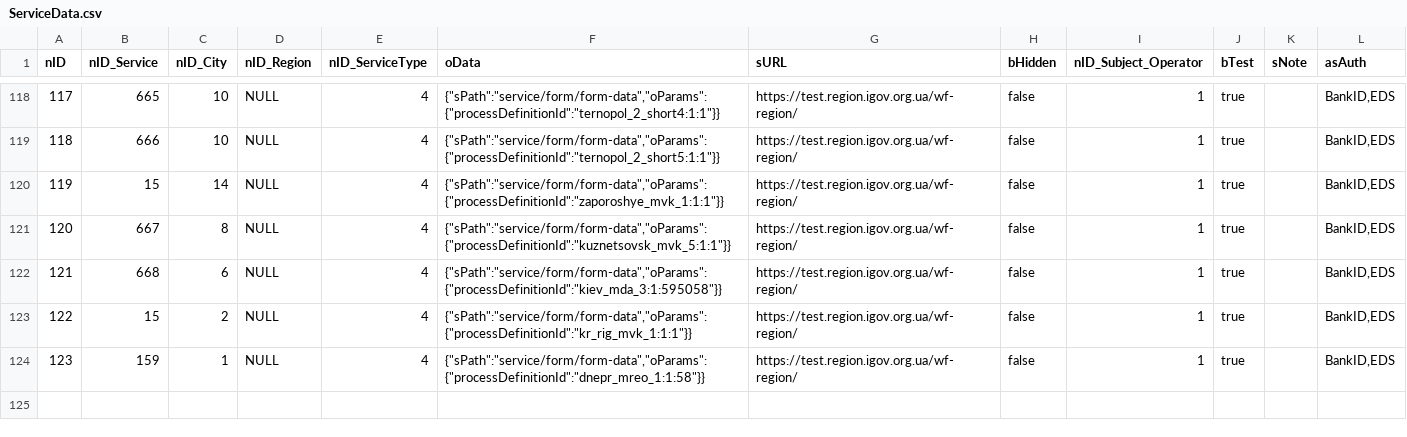
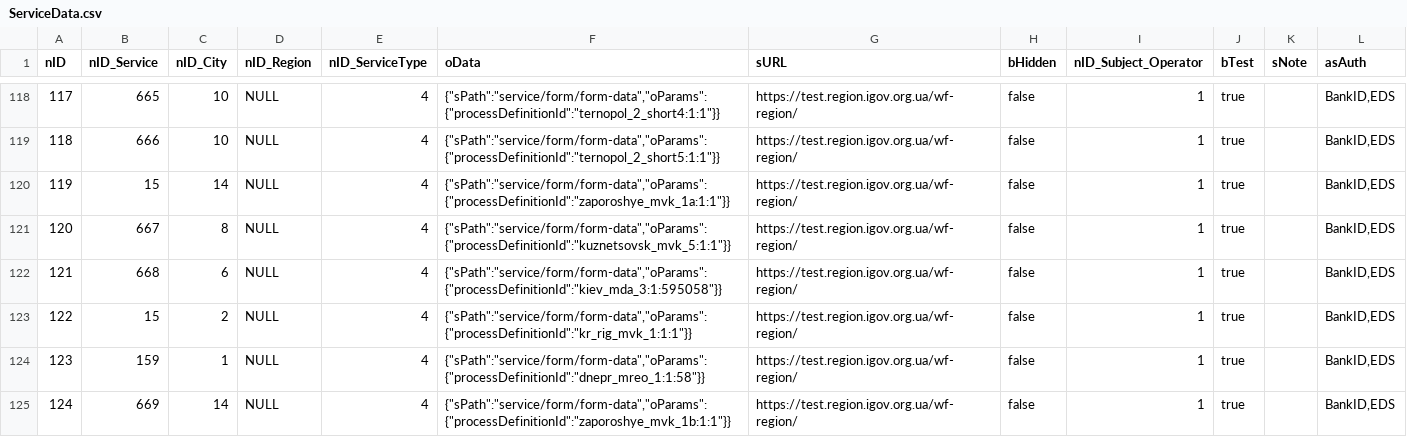
Before and after one commit to e-government-ua/_Kiev, a CSV file: wf-central/src/main/resources/data/ServiceData.csv, drawn as a sheet; only a part is shown, gaps mark what is left out.

```diff
--- a/wf-central/src/main/resources/data/ServiceData.csv
+++ b/wf-central/src/main/resources/data/ServiceData.csv
@@ -119,3 +119,3 @@ nID;nID_Service;nID_City;nID_Region;nID_ServiceType;oData;sURL;bHidden;nID_Subje
 118;666;10;NULL;4;{"sPath":"service/form/form-data","oParams":{"processDefinitionId":"ternopol_2_short5:1:1"}};https://test.region.igov.org.ua/wf-region/;false;1;true;;BankID,EDS
-119;15;14;NULL;4;{"sPath":"service/form/form-data","oParams":{"processDefinitionId":"zaporoshye_mvk_1:1:1"}};https://test.region.igov.org.ua/wf-region/;false;1;true;;BankID,EDS
+119;15;14;NULL;4;{"sPath":"service/form/form-data","oParams":{"processDefinitionId":"zaporoshye_mvk_1a:1:1"}};https://test.region.igov.org.ua/wf-region/;false;1;true;;BankID,EDS
 120;667;8;NULL;4;{"sPath":"service/form/form-data","oParams":{"processDefinitionId":"kuznetsovsk_mvk_5:1:1"}};https://test.region.igov.org.ua/wf-region/;false;1;true;;BankID,EDS
@@ -124 +124,2 @@ nID;nID_Service;nID_City;nID_Region;nID_ServiceType;oData;sURL;bHidden;nID_Subje
 123;159;1;NULL;4;{"sPath":"service/form/form-data","oParams":{"processDefinitionId":"dnepr_mreo_1:1:58"}};https://test.region.igov.org.ua/wf-region/;false;1;true;;BankID,EDS
+124;669;14;NULL;4;{"sPath":"service/form/form-data","oParams":{"processDefinitionId":"zaporoshye_mvk_1b:1:1"}};https://test.region.igov.org.ua/wf-region/;false;1;true;;BankID,EDS
```
Also changed, not shown: wf-central/src/main/resources/data/Service.csv.
